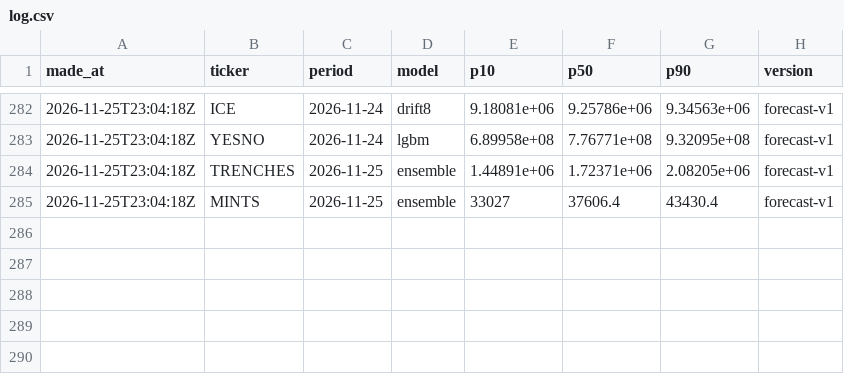
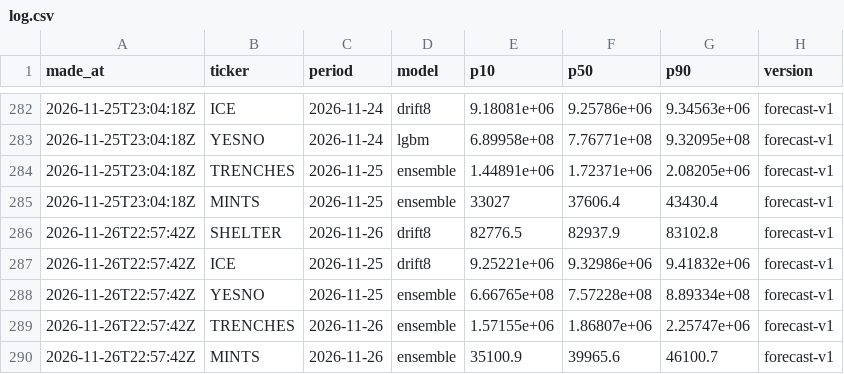
Before and after one commit to tickerzhq/tickerz-open, a CSV file: forecasts/log.csv, drawn as a sheet; only a part is shown, gaps mark what is left out.

```diff
--- a/forecasts/log.csv
+++ b/forecasts/log.csv
@@ -285 +285,6 @@ made_at,ticker,period,model,p10,p50,p90,version
 2026-11-25T23:04:18Z,MINTS,2026-11-25,ensemble,33027,37606.4,43430.4,forecast-v1
+2026-11-26T22:57:42Z,SHELTER,2026-11-26,drift8,82776.5,82937.9,83102.8,forecast-v1
+2026-11-26T22:57:42Z,ICE,2026-11-25,drift8,9.25221e+06,9.32986e+06,9.41832e+06,forecast-v1
+2026-11-26T22:57:42Z,YESNO,2026-11-25,ensemble,6.66765e+08,7.57228e+08,8.89334e+08,forecast-v1
+2026-11-26T22:57:42Z,TRENCHES,2026-11-26,ensemble,1.57155e+06,1.86807e+06,2.25747e+06,forecast-v1
+2026-11-26T22:57:42Z,MINTS,2026-11-26,ensemble,35100.9,39965.6,46100.7,forecast-v1
```
Also changed, not shown: forecasts/selection.csv, forecasts/shadow-log.csv, 2 other files.
